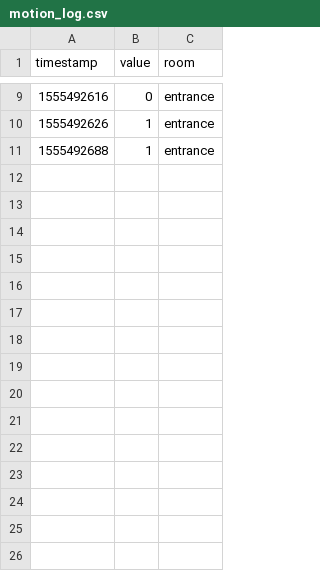
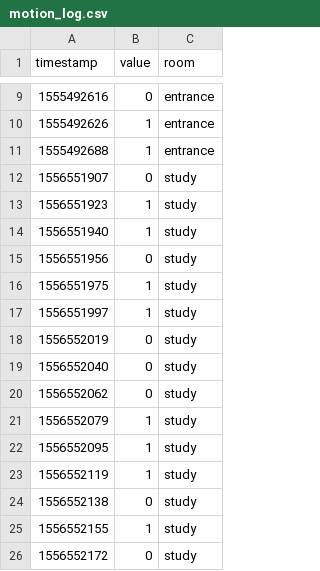
Before and after one commit to estellearrc/domartelle, a CSV file: client-desktop/logs/motion_log.csv, drawn as a sheet; only a part is shown, gaps mark what is left out.

```diff
--- a/client-desktop/logs/motion_log.csv
+++ b/client-desktop/logs/motion_log.csv
@@ -11 +11,16 @@ timestamp,value,room
 1555492688,1,entrance
+1556551907,0,study
+1556551923,1,study
+1556551940,1,study
+1556551956,0,study
+1556551975,1,study
+1556551997,1,study
+1556552019,0,study
+1556552040,0,study
+1556552062,0,study
+1556552079,1,study
+1556552095,1,study
+1556552119,1,study
+1556552138,0,study
+1556552155,1,study
+1556552172,0,study
```
Also changed, not shown: client-desktop/logs/humidity_log.csv, client-desktop/logs/led_log.csv, 4 other files.
